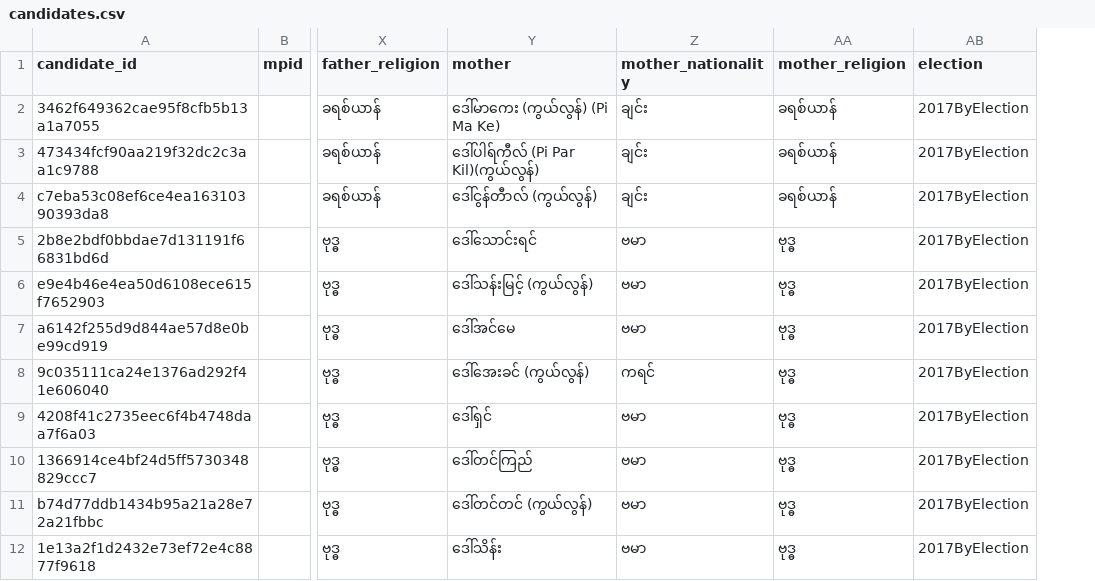
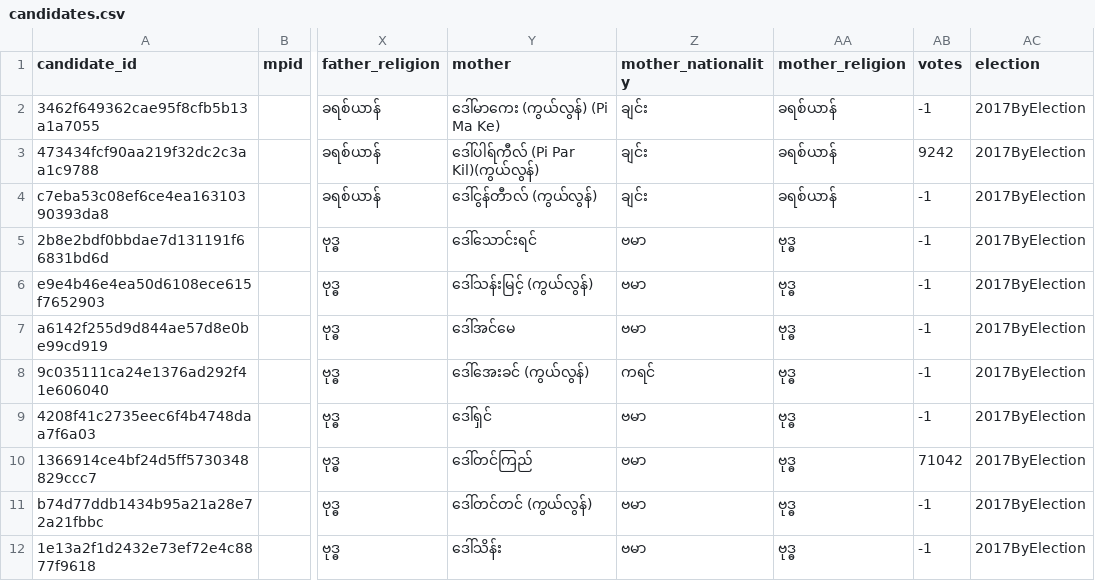
Before and after one commit to MyanmarAPI/dataset, a CSV file: 2017ByElection/candidates/csv/candidates.csv, drawn as a sheet; only a part is shown, gaps mark what is left out; the diff names each change by its address in the sheet, - before the commit and + after, or states it on an @@ line.

Commit message:
Fix #25 : Add vote counts for 2017 ByElection winning candidates

```diff
--- a/2017ByElection/candidates/csv/candidates.csv
+++ b/2017ByElection/candidates/csv/candidates.csv
+column AB (votes), rows 2-12: -1 | 9242 | -1 | -1 | -1 | -1 | -1 | -1 | 71042 | -1 | -1
```
